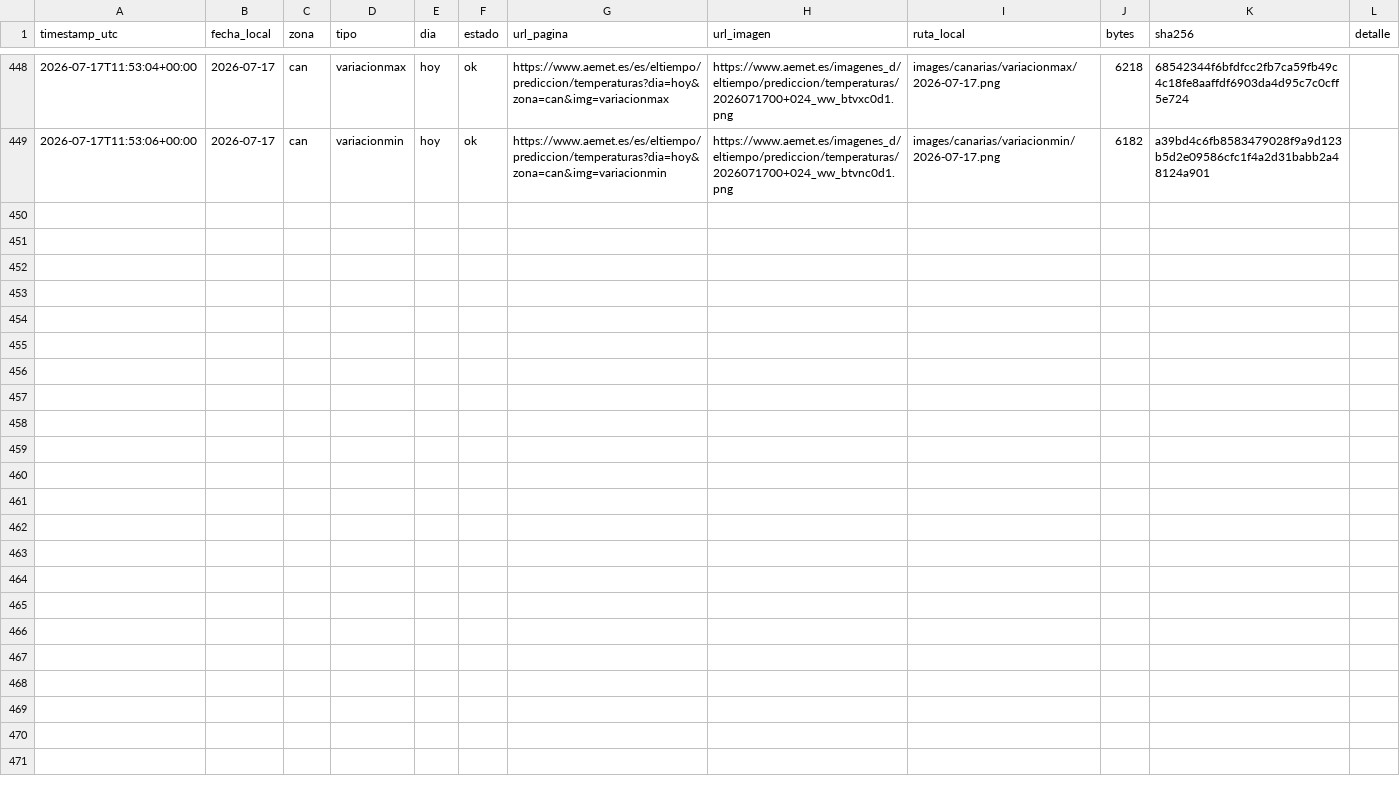
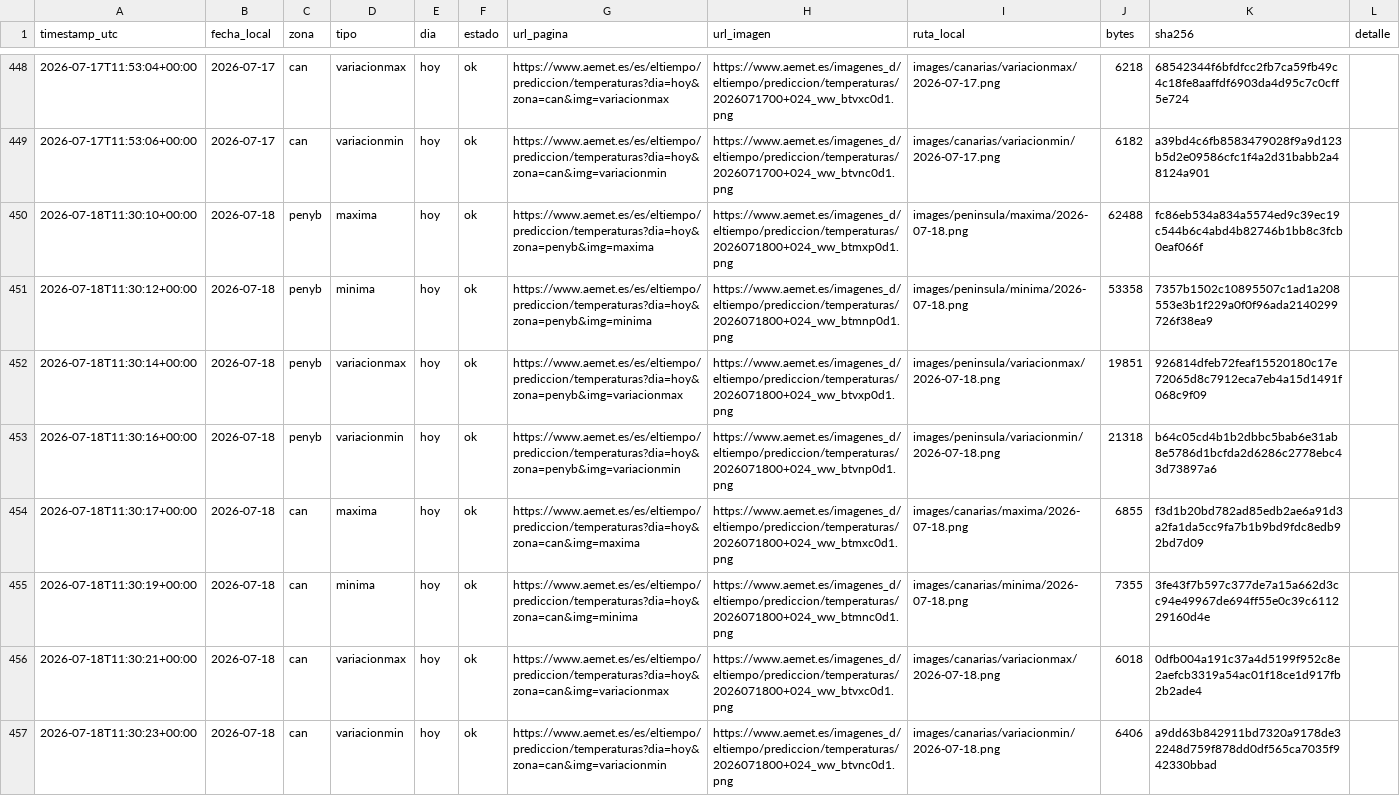
Before and after one commit to prestigyo/refugio-climatico, a CSV file: aemet-temperaturas/metadata.csv, drawn as a sheet; only a part is shown, gaps mark what is left out.

```diff
--- a/aemet-temperaturas/metadata.csv
+++ b/aemet-temperaturas/metadata.csv
@@ -449 +449,9 @@ timestamp_utc,fecha_local,zona,tipo,dia,estado,url_pagina,url_imagen,ruta_local,
 2026-07-17T11:53:06+00:00,2026-07-17,can,variacionmin,hoy,ok,https://www.aemet.es/es/eltiempo/prediccion/temperaturas?dia=hoy&zona=can&img=variacionmin,https://www.aemet.es/imagenes_d/eltiempo/prediccion/temperaturas/2026071700+024_ww_btvnc0d1.png,images/canarias/variacionmin/2026-07-17.png,6182,a39bd4c6fb8583479028f9a9d123b5d2e09586cfc1f4a2d31babb2a48124a901,
+2026-07-18T11:30:10+00:00,2026-07-18,penyb,maxima,hoy,ok,https://www.aemet.es/es/eltiempo/prediccion/temperaturas?dia=hoy&zona=penyb&img=maxima,https://www.aemet.es/imagenes_d/eltiempo/prediccion/temperaturas/2026071800+024_ww_btmxp0d1.png,images/peninsula/maxima/2026-07-18.png,62488,fc86eb534a834a5574ed9c39ec19c544b6c4abd4b82746b1bb8c3fcb0eaf066f,
+2026-07-18T11:30:12+00:00,2026-07-18,penyb,minima,hoy,ok,https://www.aemet.es/es/eltiempo/prediccion/temperaturas?dia=hoy&zona=penyb&img=minima,https://www.aemet.es/imagenes_d/eltiempo/prediccion/temperaturas/2026071800+024_ww_btmnp0d1.png,images/peninsula/minima/2026-07-18.png,53358,7357b1502c10895507c1ad1a208553e3b1f229a0f0f96ada2140299726f38ea9,
+2026-07-18T11:30:14+00:00,2026-07-18,penyb,variacionmax,hoy,ok,https://www.aemet.es/es/eltiempo/prediccion/temperaturas?dia=hoy&zona=penyb&img=variacionmax,https://www.aemet.es/imagenes_d/eltiempo/prediccion/temperaturas/2026071800+024_ww_btvxp0d1.png,images/peninsula/variacionmax/2026-07-18.png,19851,926814dfeb72feaf15520180c17e72065d8c7912eca7eb4a15d1491f068c9f09,
+2026-07-18T11:30:16+00:00,2026-07-18,penyb,variacionmin,hoy,ok,https://www.aemet.es/es/eltiempo/prediccion/temperaturas?dia=hoy&zona=penyb&img=variacionmin,https://www.aemet.es/imagenes_d/eltiempo/prediccion/temperaturas/2026071800+024_ww_btvnp0d1.png,images/peninsula/variacionmin/2026-07-18.png,21318,b64c05cd4b1b2dbbc5bab6e31ab8e5786d1bcfda2d6286c2778ebc43d73897a6,
+2026-07-18T11:30:17+00:00,2026-07-18,can,maxima,hoy,ok,https://www.aemet.es/es/eltiempo/prediccion/temperaturas?dia=hoy&zona=can&img=maxima,https://www.aemet.es/imagenes_d/eltiempo/prediccion/temperaturas/2026071800+024_ww_btmxc0d1.png,images/canarias/maxima/2026-07-18.png,6855,f3d1b20bd782ad85edb2ae6a91d3a2fa1da5cc9fa7b1b9bd9fdc8edb92bd7d09,
+2026-07-18T11:30:19+00:00,2026-07-18,can,minima,hoy,ok,https://www.aemet.es/es/eltiempo/prediccion/temperaturas?dia=hoy&zona=can&img=minima,https://www.aemet.es/imagenes_d/eltiempo/prediccion/temperaturas/2026071800+024_ww_btmnc0d1.png,images/canarias/minima/2026-07-18.png,7355,3fe43f7b597c377de7a15a662d3cc94e49967de694ff55e0c39c611229160d4e,
+2026-07-18T11:30:21+00:00,2026-07-18,can,variacionmax,hoy,ok,https://www.aemet.es/es/eltiempo/prediccion/temperaturas?dia=hoy&zona=can&img=variacionmax,https://www.aemet.es/imagenes_d/eltiempo/prediccion/temperaturas/2026071800+024_ww_btvxc0d1.png,images/canarias/variacionmax/2026-07-18.png,6018,0dfb004a191c37a4d5199f952c8e2aefcb3319a54ac01f18ce1d917fb2b2ade4,
+2026-07-18T11:30:23+00:00,2026-07-18,can,variacionmin,hoy,ok,https://www.aemet.es/es/eltiempo/prediccion/temperaturas?dia=hoy&zona=can&img=variacionmin,https://www.aemet.es/imagenes_d/eltiempo/prediccion/temperaturas/2026071800+024_ww_btvnc0d1.png,images/canarias/variacionmin/2026-07-18.png,6406,a9dd63b842911bd7320a9178de32248d759f878dd0df565ca7035f942330bbad,
```
Also changed, not shown: aemet-temperaturas/datos/estaciones.csv, 9 other files.
